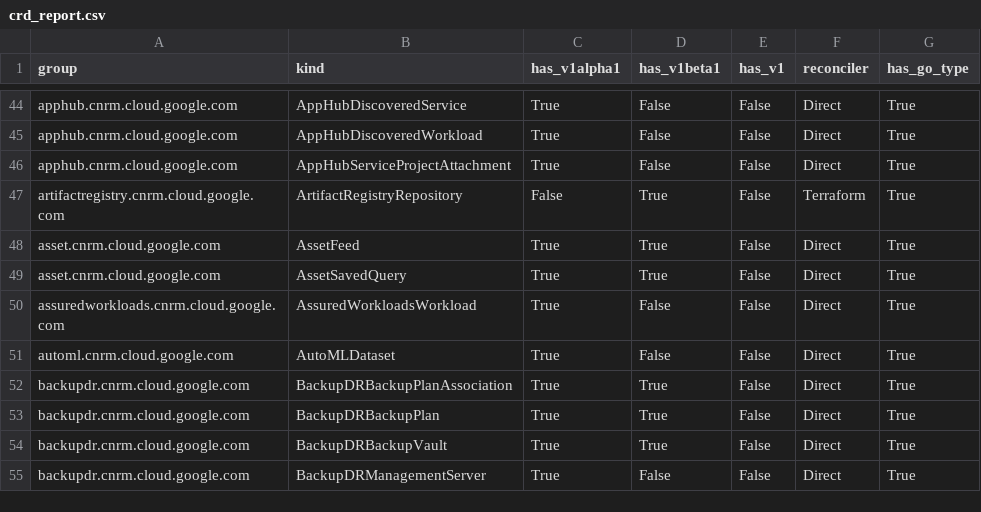
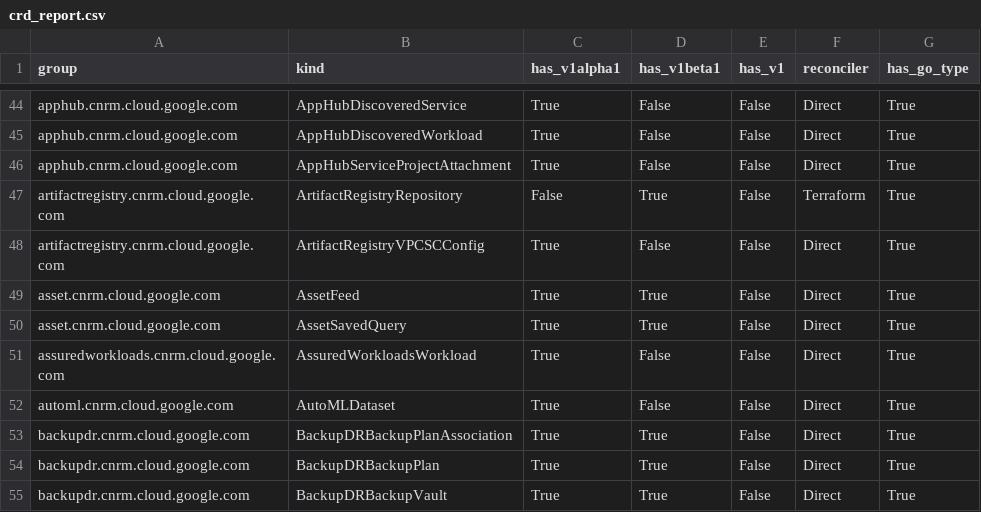
Before and after one commit to GoogleCloudPlatform/k8s-config-connector, a CSV file: docs/reports/crd_report.csv, drawn as a sheet; only a part is shown, gaps mark what is left out; the shorter side is filled out with more unchanged rows.

Commit message:
feat: implement direct types for ArtifactRegistryVPCSCConfig
Implement the ArtifactRegistryVPCSCConfig resource using the direct
approach.

- Scaffold types in apis/artifactregistry/v1alpha1/vpcscconfig_types.go
- Implement Identity and Ref in identity.go and reference.go
- Add controller in vpcscconfig_controller.go
- Update static_config.go to register the new controller
- Record journal entry in .gemini/journals/artifactregistry.md

Fixes #8064

```diff
--- a/docs/reports/crd_report.csv
+++ b/docs/reports/crd_report.csv
@@ -47,2 +47,3 @@ apphub.cnrm.cloud.google.com,AppHubServiceProjectAttachment,True,False,False,Dir
 artifactregistry.cnrm.cloud.google.com,ArtifactRegistryRepository,False,True,False,Terraform,True
+artifactregistry.cnrm.cloud.google.com,ArtifactRegistryVPCSCConfig,True,False,False,Direct,True
 asset.cnrm.cloud.google.com,AssetFeed,True,True,False,Direct,True
```
Also changed, not shown: 17 other files.
